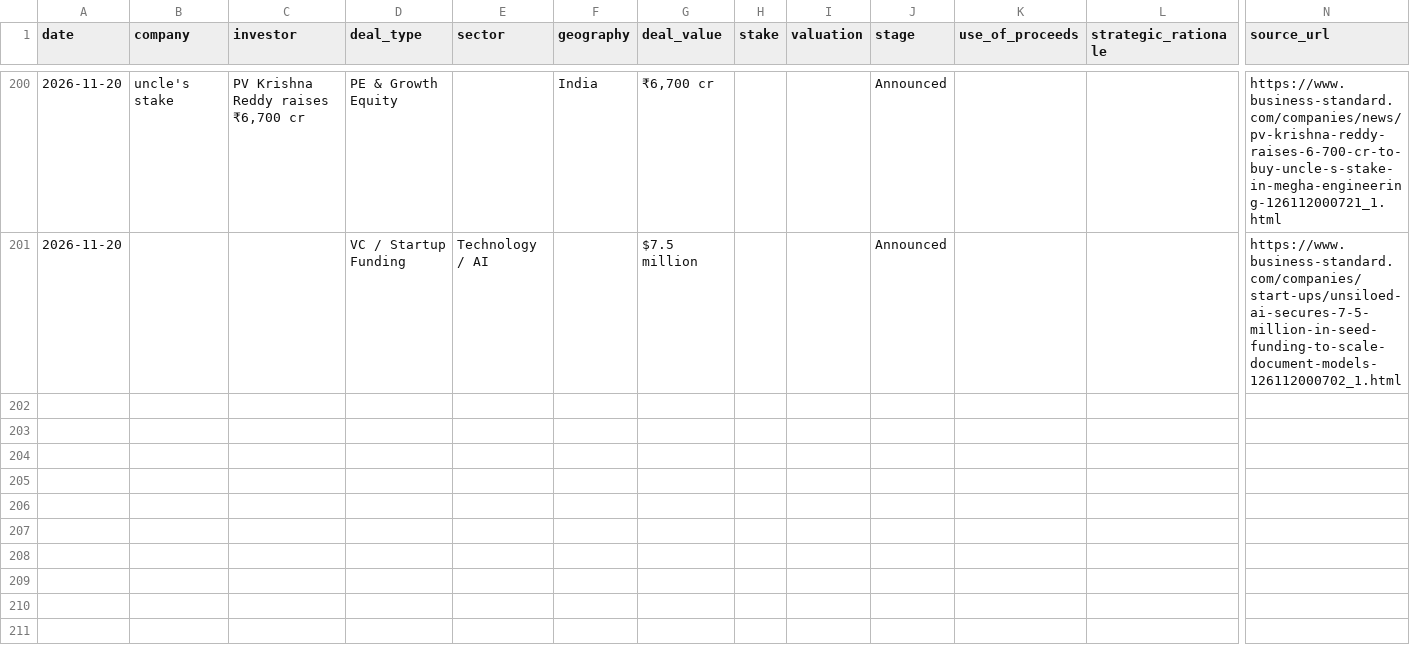
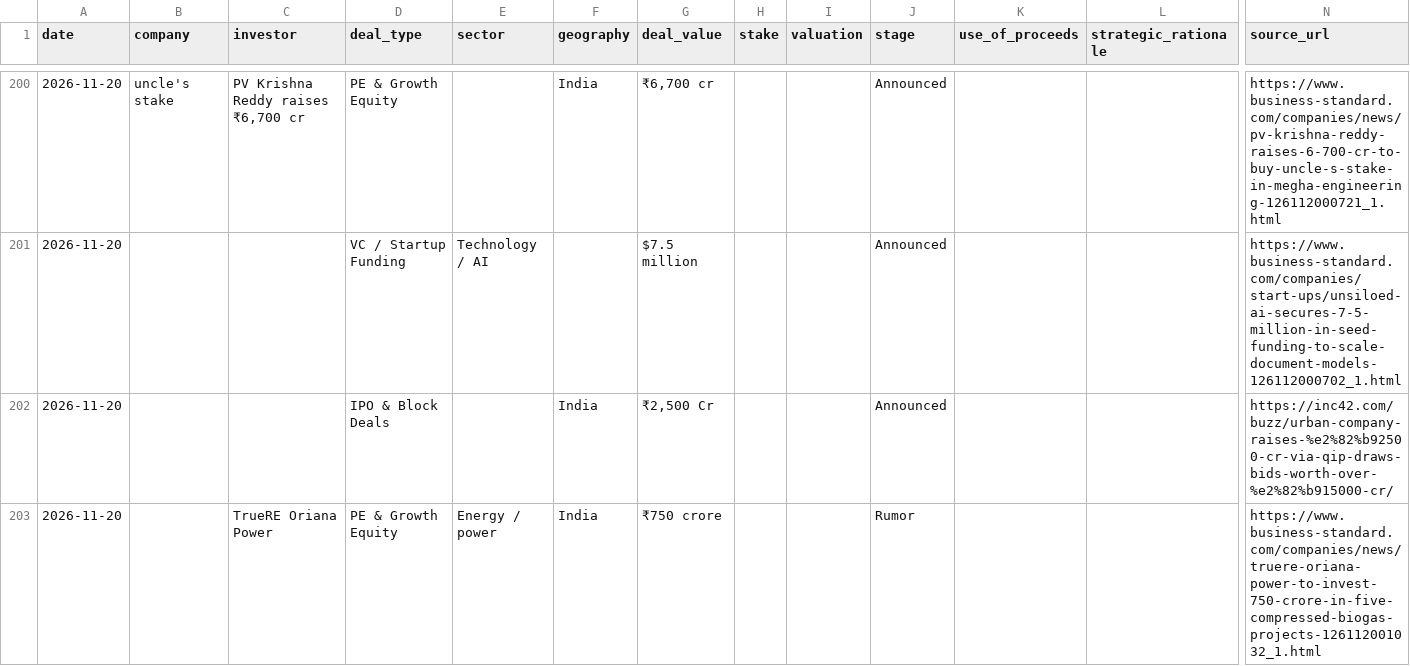
Before and after one commit to aarreev12342/morning-brief, a CSV file: data/pitchbook_style_deals.csv, drawn as a sheet; only a part is shown, gaps mark what is left out; rows hold the shown columns only; the diff names each change by its address in the sheet, - before the commit and + after, or states it on an @@ line.

```diff
--- a/data/pitchbook_style_deals.csv
+++ b/data/pitchbook_style_deals.csv
+row 202: 2026-11-20 |  |  | IPO & Block Deals |  | India | ₹2,500 Cr |  |  | Announced |  |  | https://inc42.com/buzz/urban-company-raises-%e2%82%b92500-cr-via-qip-draws-bids-worth-over-%e2%82%b915000-cr/
+row 203: 2026-11-20 |  | TrueRE Oriana Power | PE & Growth Equity | Energy / power | India | ₹750 crore |  |  | Rumor |  |  | https://www.business-standard.com/companies/news/truere-oriana-power-to-invest-750-crore-in-five-compressed-biogas-projects-126112001032_1.html
```
Also changed, not shown: data/deals.csv.
